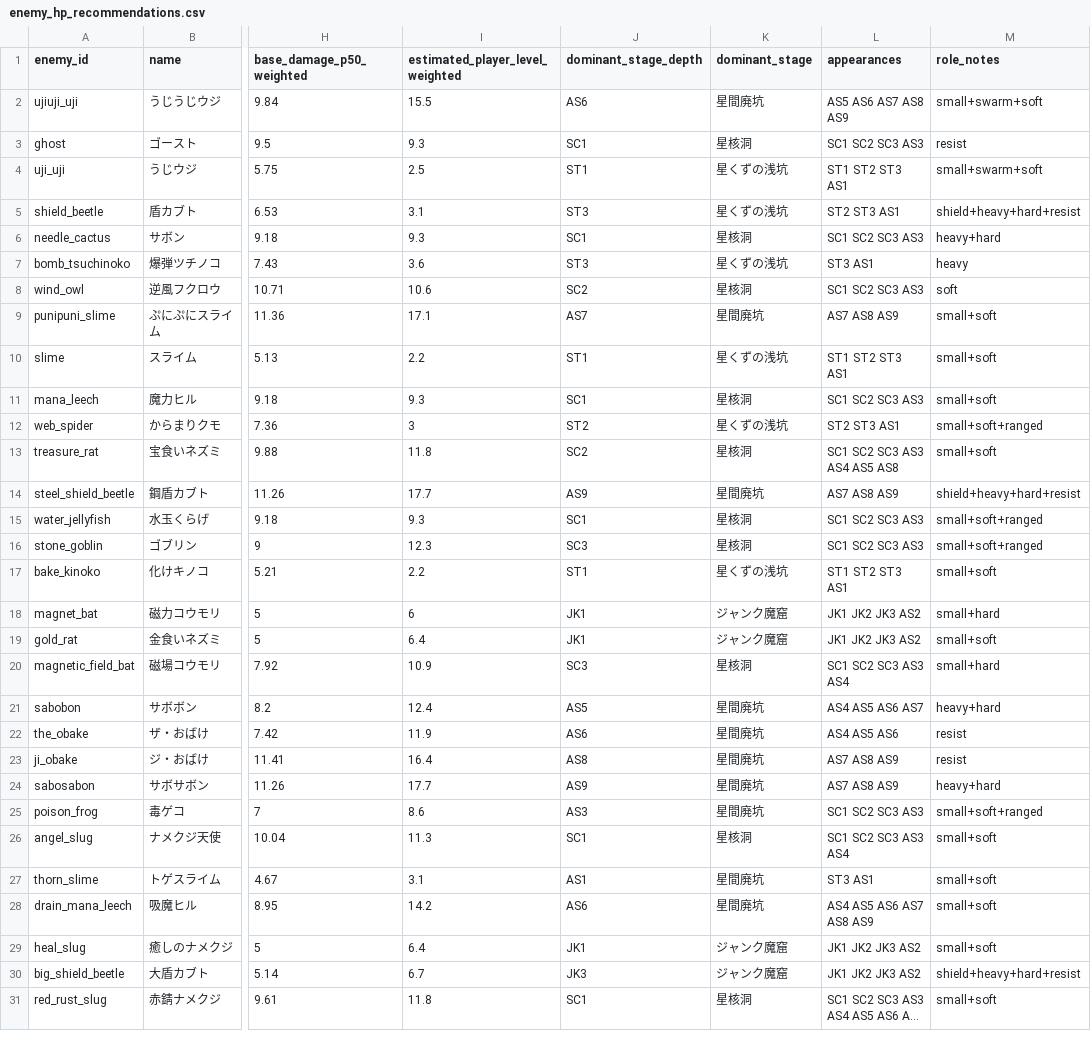
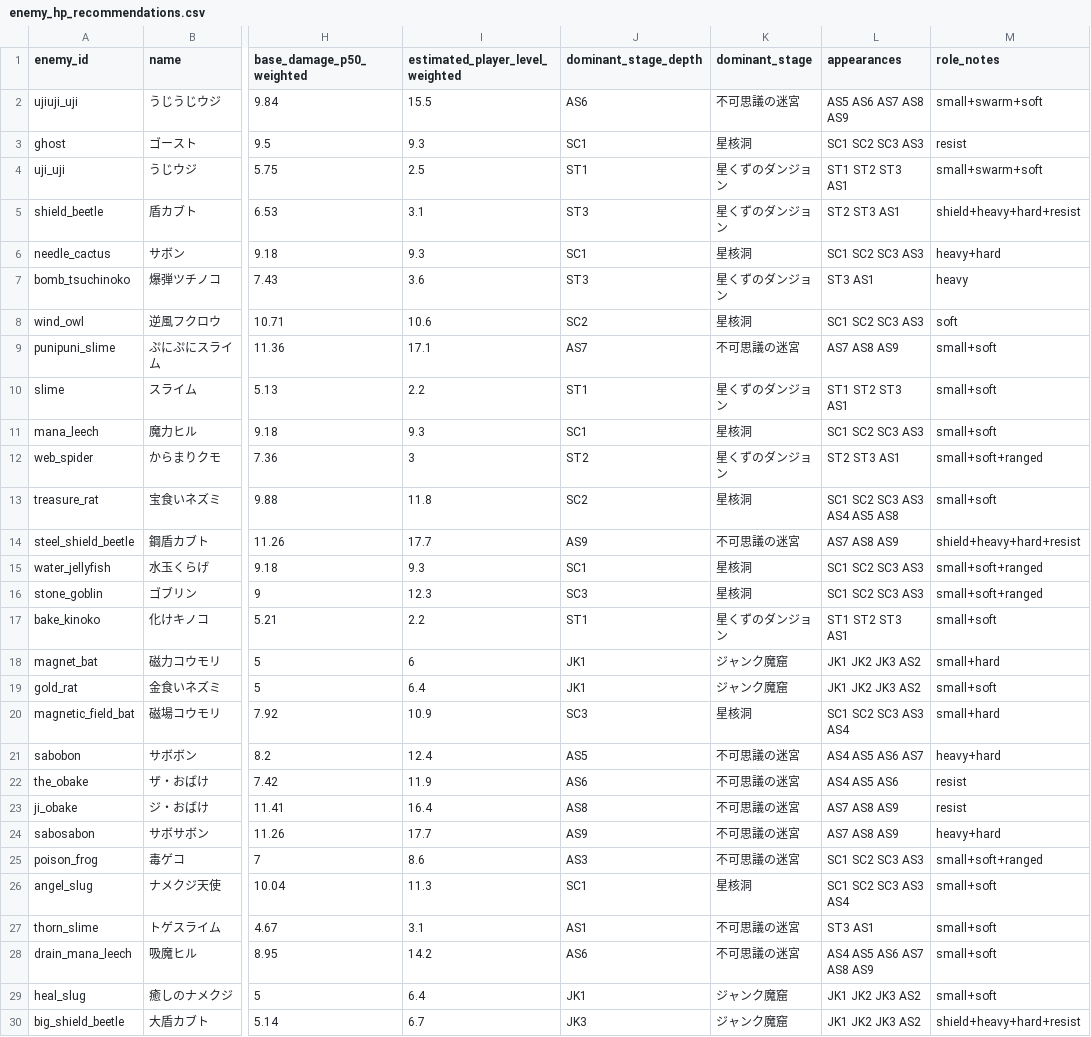
Before and after one commit to kagaya-0317/MajoShovel, a CSV file: docs/enemy_hp_balance/enemy_hp_recommendations.csv, drawn as a sheet; only a part is shown, gaps mark what is left out; the shorter side is filled out with more unchanged rows; long unchanged cells end in …; the diff covers the shown part only; the diff names each change by its address in the sheet, - before the commit and + after, or states it on an @@ line.

Commit message:
Tune roguelike loot and stage naming

```diff
--- a/docs/enemy_hp_balance/enemy_hp_recommendations.csv
+++ b/docs/enemy_hp_balance/enemy_hp_recommendations.csv
-K2 (dominant_stage): 星間廃坑
+K2 (dominant_stage): 不可思議の迷宮
-K4:K5 (dominant_stage): 星くずの浅坑
+K4:K5 (dominant_stage): 星くずのダンジョン
-K7 (dominant_stage): 星くずの浅坑
+K7 (dominant_stage): 星くずのダンジョン
-K9 (dominant_stage): 星間廃坑
+K9 (dominant_stage): 不可思議の迷宮
-K10 (dominant_stage): 星くずの浅坑
+K10 (dominant_stage): 星くずのダンジョン
-K12 (dominant_stage): 星くずの浅坑
+K12 (dominant_stage): 星くずのダンジョン
-K14 (dominant_stage): 星間廃坑
+K14 (dominant_stage): 不可思議の迷宮
-K17 (dominant_stage): 星くずの浅坑
+K17 (dominant_stage): 星くずのダンジョン
-K21:K25 (dominant_stage): 星間廃坑
+K21:K25 (dominant_stage): 不可思議の迷宮
-K27:K28 (dominant_stage): 星間廃坑
+K27:K28 (dominant_stage): 不可思議の迷宮
```
Also changed, not shown: 14 edited cells elsewhere in this file, data/ending_astral_kamishibai.tsv, docs/enemy_hp_balance/stage_depth_hp_baseline.csv, 36 other files.
